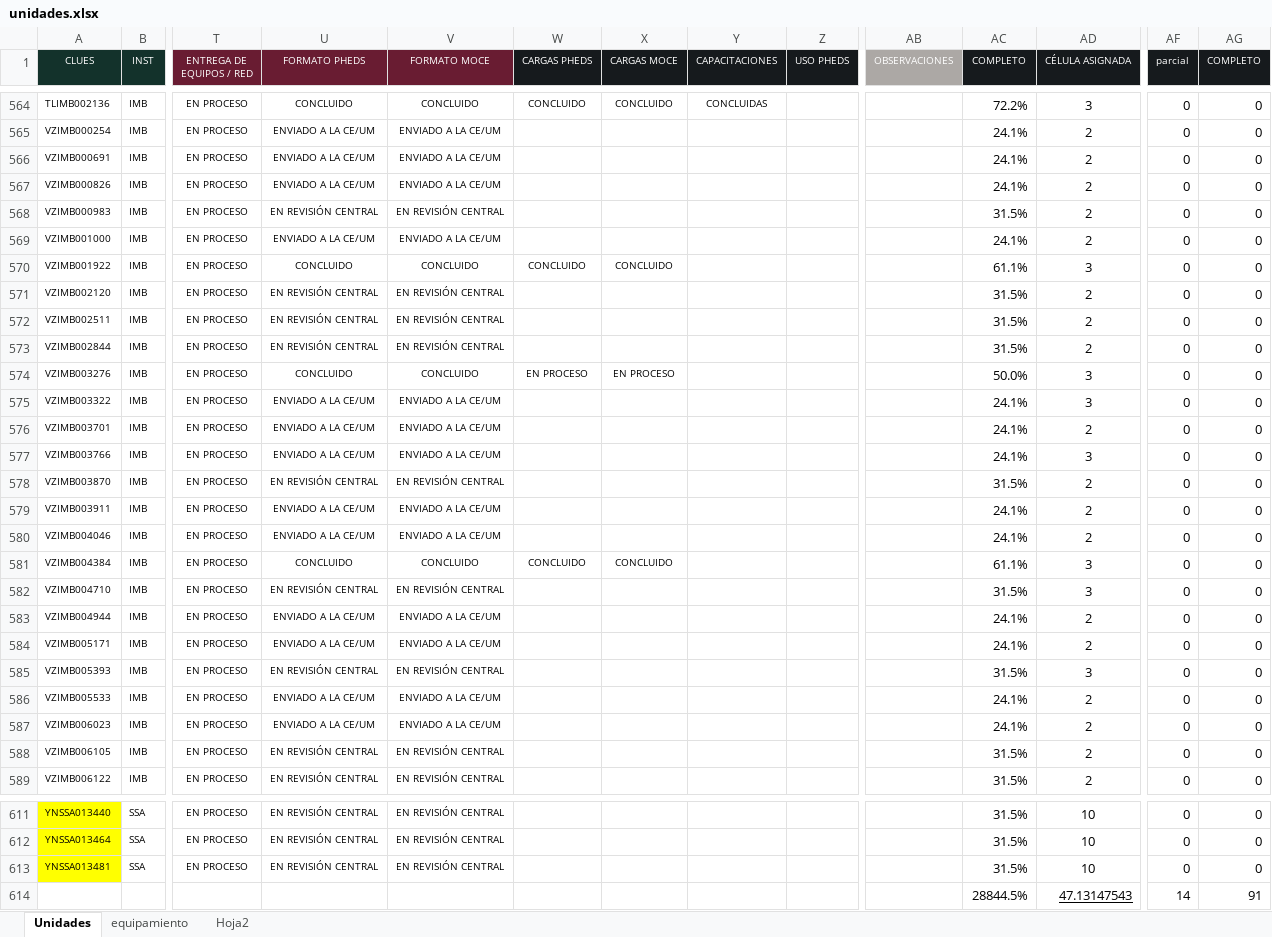
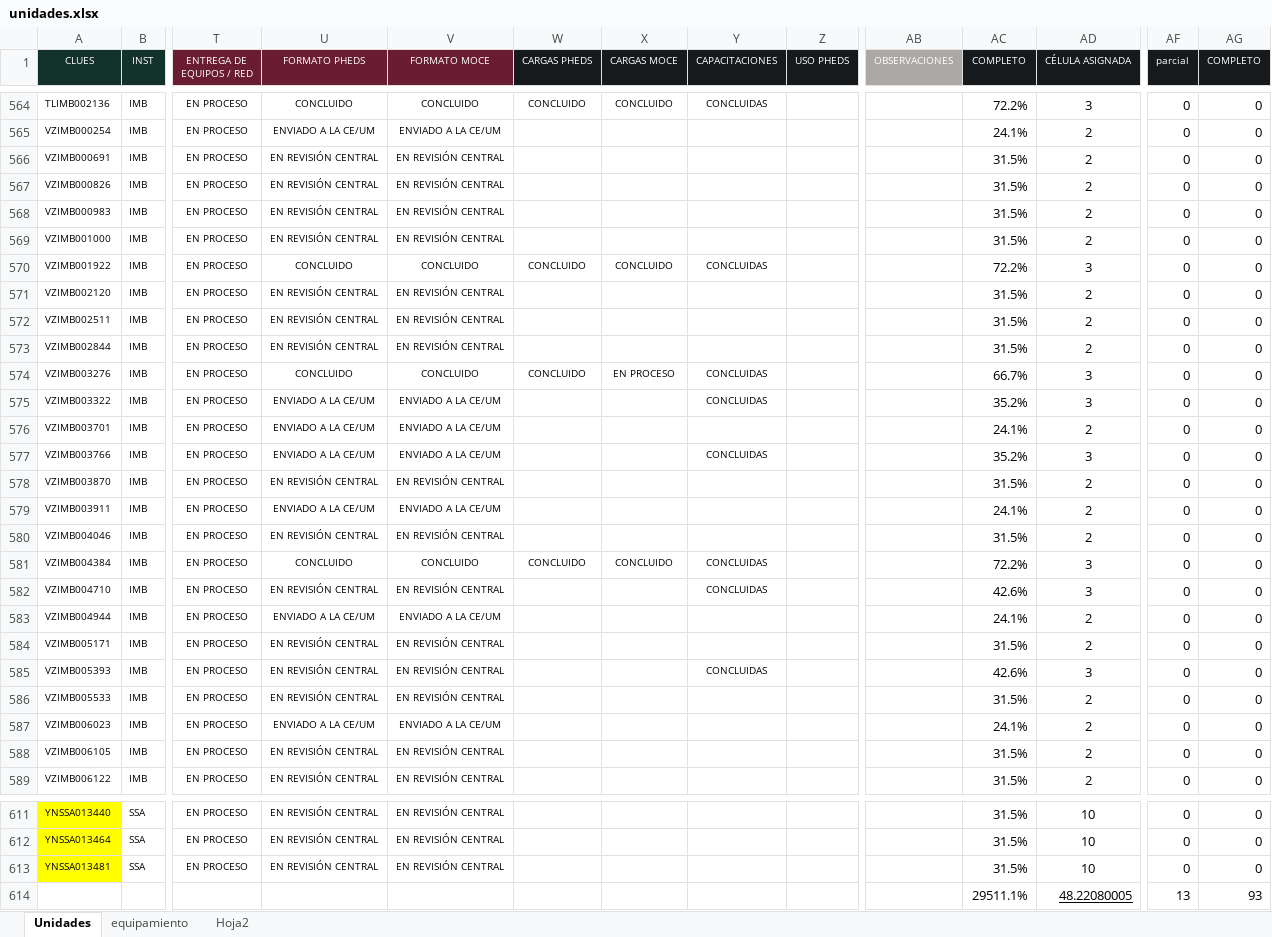
Before and after one commit to DanielJimenezA/implementacion_eds_imb, an Excel workbook: excel/unidades.xlsx, sheet Unidades, drawn as a sheet; only a part is shown, gaps mark what is left out; values as stored, in another font and other column widths than the file's, no borders; conditional formats not drawn; removed rows and columns are numbered as before the commit, all else as after; rows hold the shown columns only; the diff covers the shown part only; the diff names each change by its address in the sheet, - before the commit and + after, or states it on an @@ line.

```diff
--- a/excel/unidades.xlsx (sheet Unidades)
+++ b/excel/unidades.xlsx (sheet Unidades)
-U566:U567 (FORMATO PHEDS): ENVIADO A LA CE/UM
+U566:U567 (FORMATO PHEDS): EN REVISIÓN CENTRAL
-V566:V567 (FORMATO MOCE): ENVIADO A LA CE/UM
+V566:V567 (FORMATO MOCE): EN REVISIÓN CENTRAL
-AC566:AC567 (COMPLETO): 24.1%
+AC566:AC567 (COMPLETO): 31.5%
-U569 (FORMATO PHEDS): ENVIADO A LA CE/UM
+U569 (FORMATO PHEDS): EN REVISIÓN CENTRAL
-V569 (FORMATO MOCE): ENVIADO A LA CE/UM
+V569 (FORMATO MOCE): EN REVISIÓN CENTRAL
-AC569 (COMPLETO): 24.1%
+AC569 (COMPLETO): 31.5%
-Y570 (CAPACITACIONES): (empty)
+Y570 (CAPACITACIONES): CONCLUIDAS
-AC570 (COMPLETO): 61.1%
+AC570 (COMPLETO): 72.2%
-W574 (CARGAS PHEDS): EN PROCESO
+W574 (CARGAS PHEDS): CONCLUIDO
-Y574:Y575 (CAPACITACIONES): (empty)
+Y574:Y575 (CAPACITACIONES): CONCLUIDAS
-AC574 (COMPLETO): 50.0%
+AC574 (COMPLETO): 66.7%
-AC575 (COMPLETO): 24.1%
+AC575 (COMPLETO): 35.2%
-Y577 (CAPACITACIONES): (empty)
+Y577 (CAPACITACIONES): CONCLUIDAS
-AC577 (COMPLETO): 24.1%
+AC577 (COMPLETO): 35.2%
-U580 (FORMATO PHEDS): ENVIADO A LA CE/UM
+U580 (FORMATO PHEDS): EN REVISIÓN CENTRAL
-V580 (FORMATO MOCE): ENVIADO A LA CE/UM
+V580 (FORMATO MOCE): EN REVISIÓN CENTRAL
-AC580 (COMPLETO): 24.1%
+AC580 (COMPLETO): 31.5%
-Y581:Y582 (CAPACITACIONES): (empty)
+Y581:Y582 (CAPACITACIONES): CONCLUIDAS
-AC581 (COMPLETO): 61.1%
+AC581 (COMPLETO): 72.2%
-AC582 (COMPLETO): 31.5%
+AC582 (COMPLETO): 42.6%
-U584 (FORMATO PHEDS): ENVIADO A LA CE/UM
+U584 (FORMATO PHEDS): EN REVISIÓN CENTRAL
-V584 (FORMATO MOCE): ENVIADO A LA CE/UM
+V584 (FORMATO MOCE): EN REVISIÓN CENTRAL
-AC584 (COMPLETO): 24.1%
+AC584 (COMPLETO): 31.5%
-Y585 (CAPACITACIONES): (empty)
+Y585 (CAPACITACIONES): CONCLUIDAS
-AC585 (COMPLETO): 31.5%
+AC585 (COMPLETO): 42.6%
-U586 (FORMATO PHEDS): ENVIADO A LA CE/UM
+U586 (FORMATO PHEDS): EN REVISIÓN CENTRAL
-V586 (FORMATO MOCE): ENVIADO A LA CE/UM
+V586 (FORMATO MOCE): EN REVISIÓN CENTRAL
-AC586 (COMPLETO): 24.1%
+AC586 (COMPLETO): 31.5%
-row 614:  |  |  |  |  |  |  |  |  |  | 28844.5% | 47.13147543 | 14 | 91
+row 614:  |  |  |  |  |  |  |  |  |  | 29511.1% | 48.22080005 | 13 | 93
```
Also changed, not shown: 166 edited cells elsewhere in this sheet, 2 other files.
